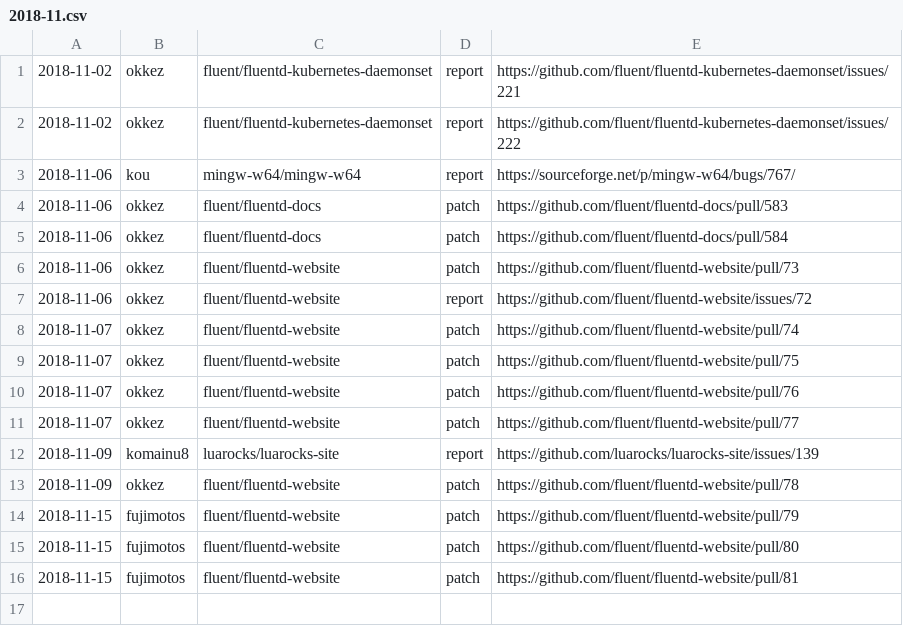
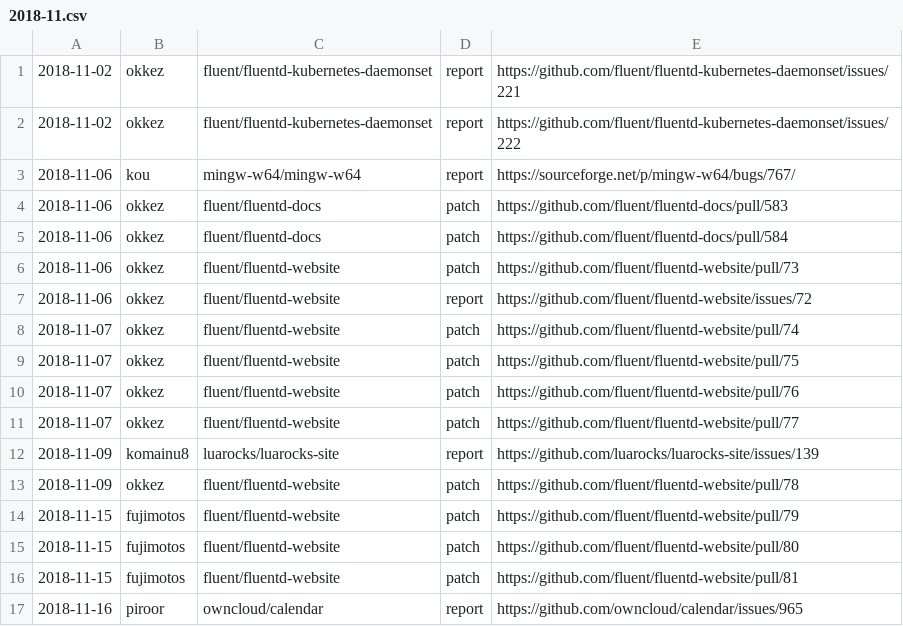
Before and after one commit to clear-code/statistics, a CSV file: upstream-feedback/2018-11.csv, drawn as a sheet.

Commit message:
Add feedback

```diff
--- a/upstream-feedback/2018-11.csv
+++ b/upstream-feedback/2018-11.csv
@@ -16 +16,2 @@
 2018-11-15,fujimotos,fluent/fluentd-website,patch,https://github.com/fluent/fluentd-website/pull/81
+2018-11-16,piroor,owncloud/calendar,report,https://github.com/owncloud/calendar/issues/965
```
